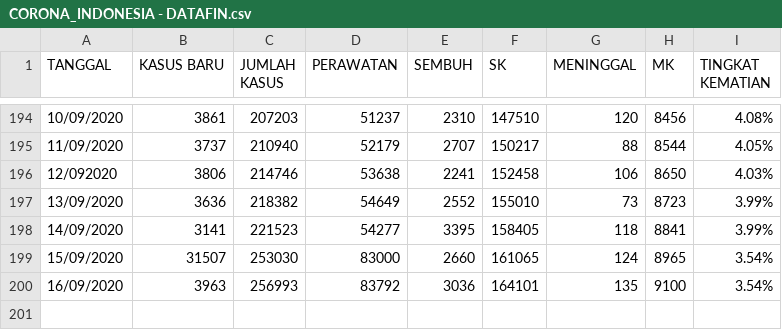
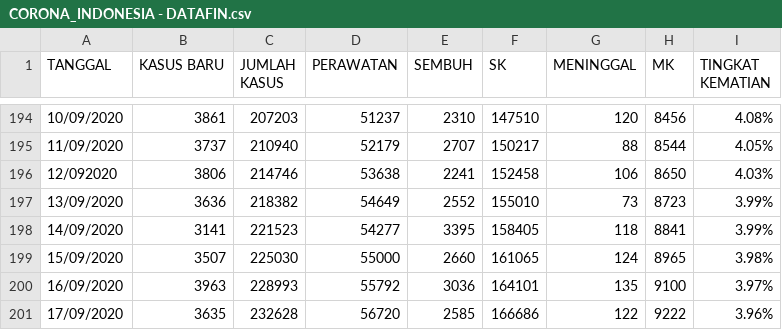
Before and after one commit to medianakbar/covid19kaltim, a CSV file: KALTIM/CORONA_INDONESIA - DATAFIN.csv, drawn as a sheet; only a part is shown, gaps mark what is left out.

```diff
--- a/KALTIM/CORONA_INDONESIA - DATAFIN.csv
+++ b/KALTIM/CORONA_INDONESIA - DATAFIN.csv
@@ -198,3 +198,4 @@ TANGGAL,KASUS BARU,JUMLAH KASUS,PERAWATAN,SEMBUH,SK,MENINGGAL,MK,TINGKAT KEMATIA
 14/09/2020,3141,221523,54277,3395,158405,118,8841,3.99%
-15/09/2020,31507,253030,83000,2660,161065,124,8965,3.54%
-16/09/2020,3963,256993,83792,3036,164101,135,9100,3.54%
+15/09/2020,3507,225030,55000,2660,161065,124,8965,3.98%
+16/09/2020,3963,228993,55792,3036,164101,135,9100,3.97%
+17/09/2020,3635,232628,56720,2585,166686,122,9222,3.96%
```
Also changed, not shown: KALTIM/CORONA_INDONESIA - HEATMAP_KALTIM.csv, KALTIM/CORONA_INDONESIA - KALTIM.csv, 3 other files.
